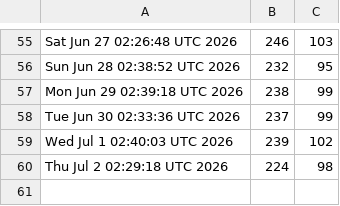
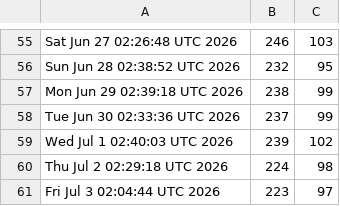
Before and after one commit to akshat-chaturvedi/CATCH, a CSV file: clones.csv, drawn as a sheet; only a part is shown, gaps mark what is left out; the diff names each change by its address in the sheet, - before the commit and + after, or states it on an @@ line.

```diff
--- a/clones.csv
+++ b/clones.csv
+row 61: Fri Jul 3 02:04:44 UTC 2026 | 223 | 97
```
Also changed, not shown: views.csv.
